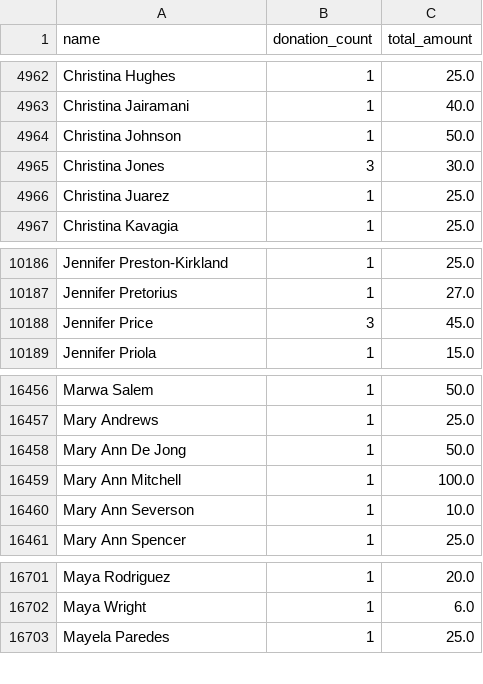
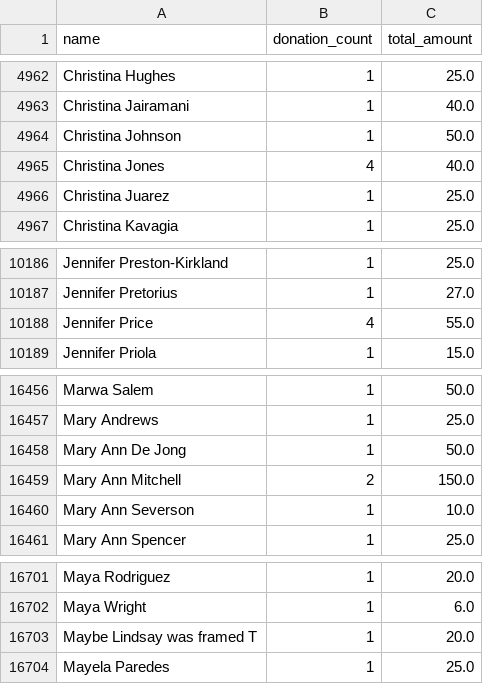
Before and after one commit to gytis-ivaskevicius/gofundme-donors, a CSV file: data/names_unique.csv, drawn as a sheet; only a part is shown, gaps mark what is left out.

```diff
--- a/data/names_unique.csv
+++ b/data/names_unique.csv
@@ -4964,3 +4964,3 @@ Christina Jairamani,1,40.0
 Christina Johnson,1,50.0
-Christina Jones,3,30.0
+Christina Jones,4,40.0
 Christina Juarez,1,25.0
@@ -10187,3 +10187,3 @@ Jennifer Preston-Kirkland,1,25.0
 Jennifer Pretorius,1,27.0
-Jennifer Price,3,45.0
+Jennifer Price,4,55.0
 Jennifer Priola,1,15.0
@@ -16458,3 +16458,3 @@ Mary Andrews,1,25.0
 Mary Ann De Jong,1,50.0
-Mary Ann Mitchell,1,100.0
+Mary Ann Mitchell,2,150.0
 Mary Ann Severson,1,10.0
@@ -16702,2 +16702,3 @@ Maya Rodriguez,1,20.0
 Maya Wright,1,6.0
+Maybe Lindsay was framed T,1,20.0
 Mayela Paredes,1,25.0
```
Also changed, not shown: 1 other file.
